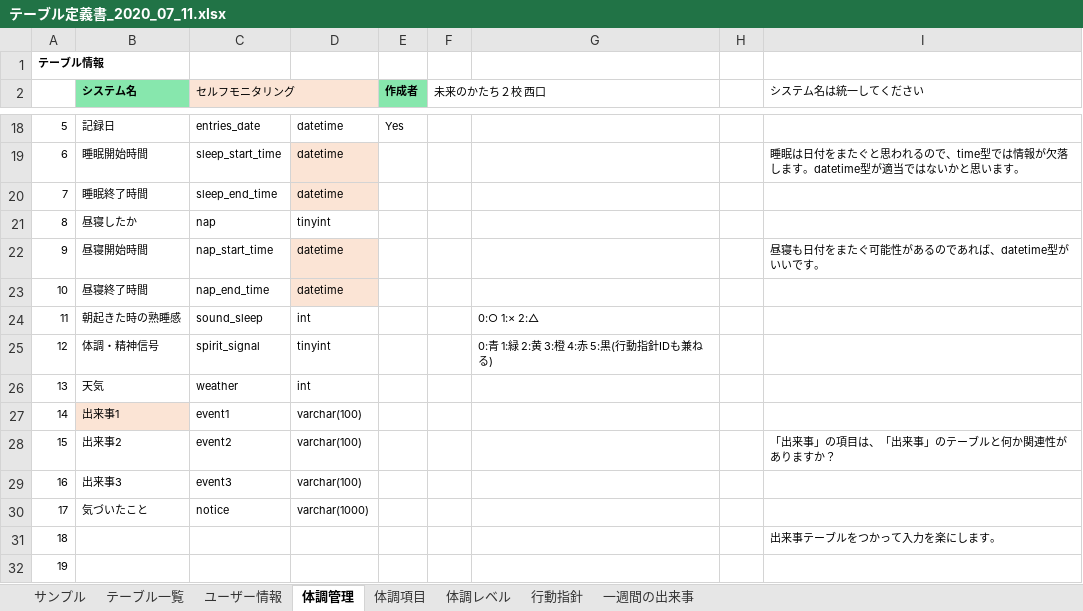
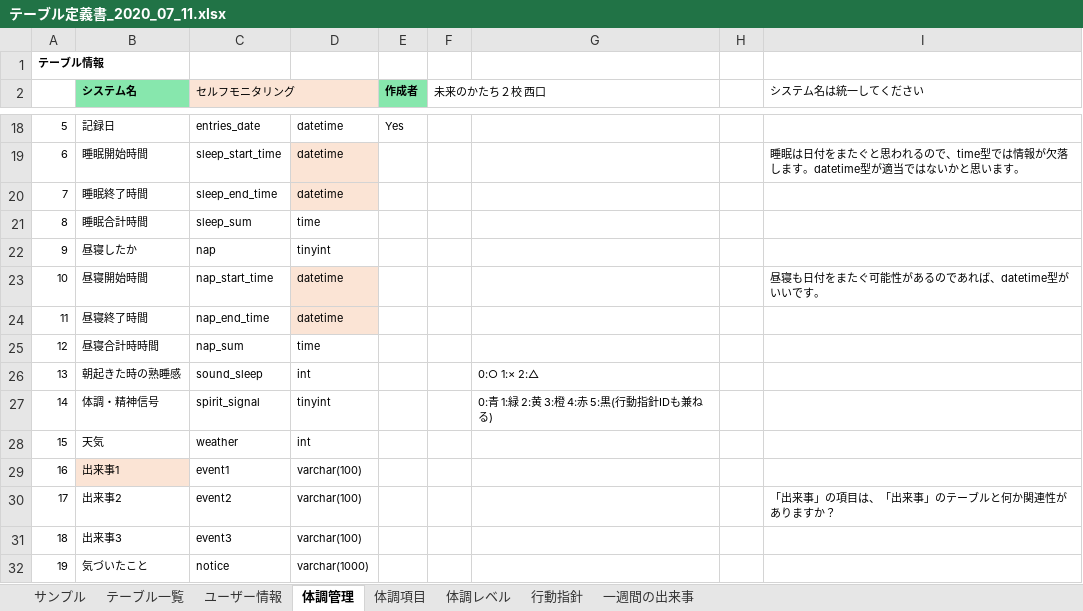
Before and after one commit to masabolic/self_monitoring, an Excel workbook: doc/基本設計/テーブル定義書_2020_07_11.xlsx, sheet 体調管理, drawn as a sheet; only a part is shown, gaps mark what is left out; the shorter side is filled out with more unchanged rows; values as stored, in another font and other column widths than the file's, no borders; addresses are those after the commit; the diff names each change by its address in the sheet, - before the commit and + after, or states it on an @@ line.

```diff
--- a/doc/基本設計/テーブル定義書_2020_07_11.xlsx (sheet 体調管理)
+++ b/doc/基本設計/テーブル定義書_2020_07_11.xlsx (sheet 体調管理)
+row 21: 8 | 睡眠合計時間 | sleep_sum | time
@@ column A renumbered between rows 22 and 35 @@
+row 25: 12 | 昼寝合計時時間 | nap_sum | time
```
Also changed, not shown: 9 other files.
